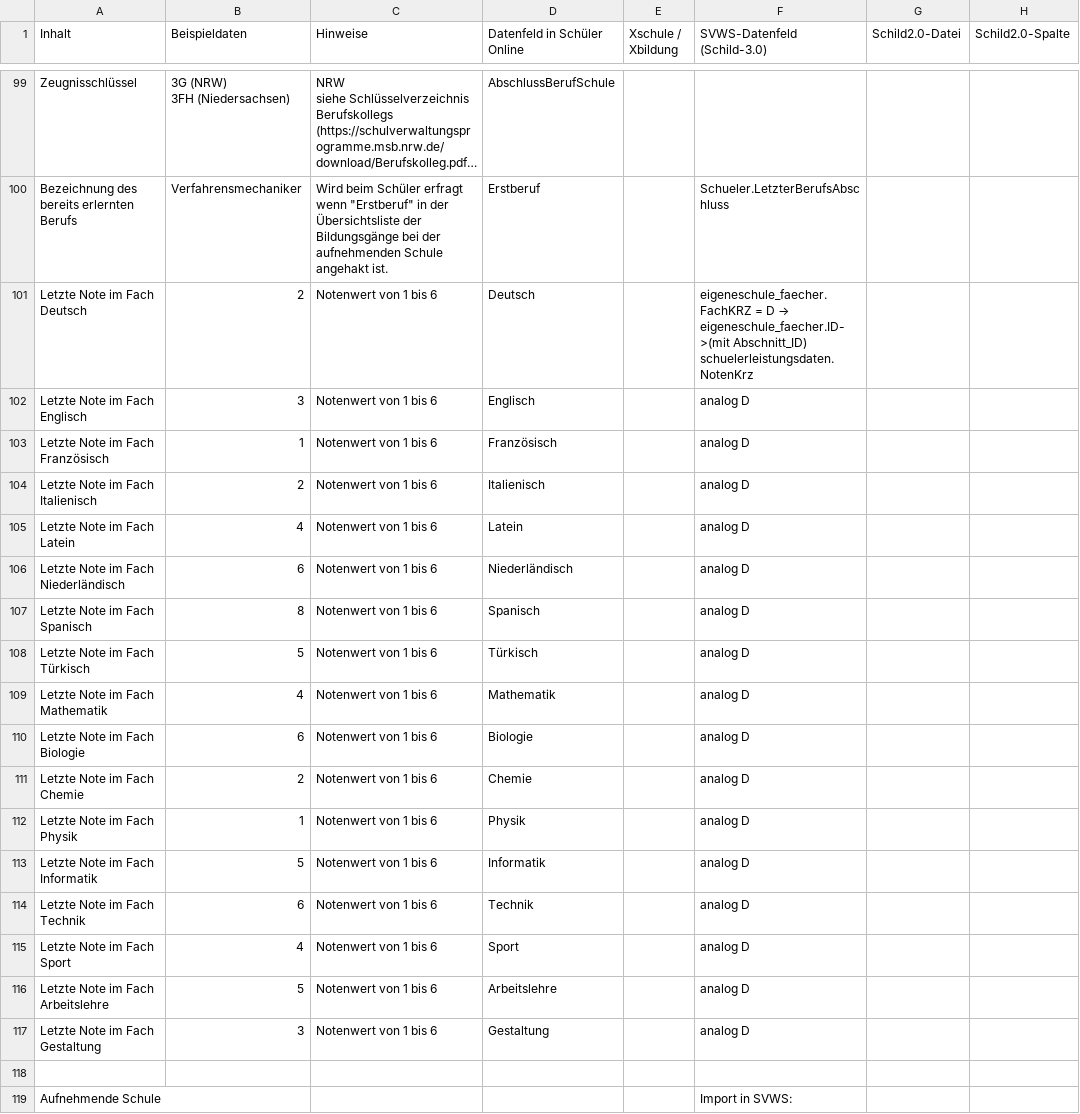
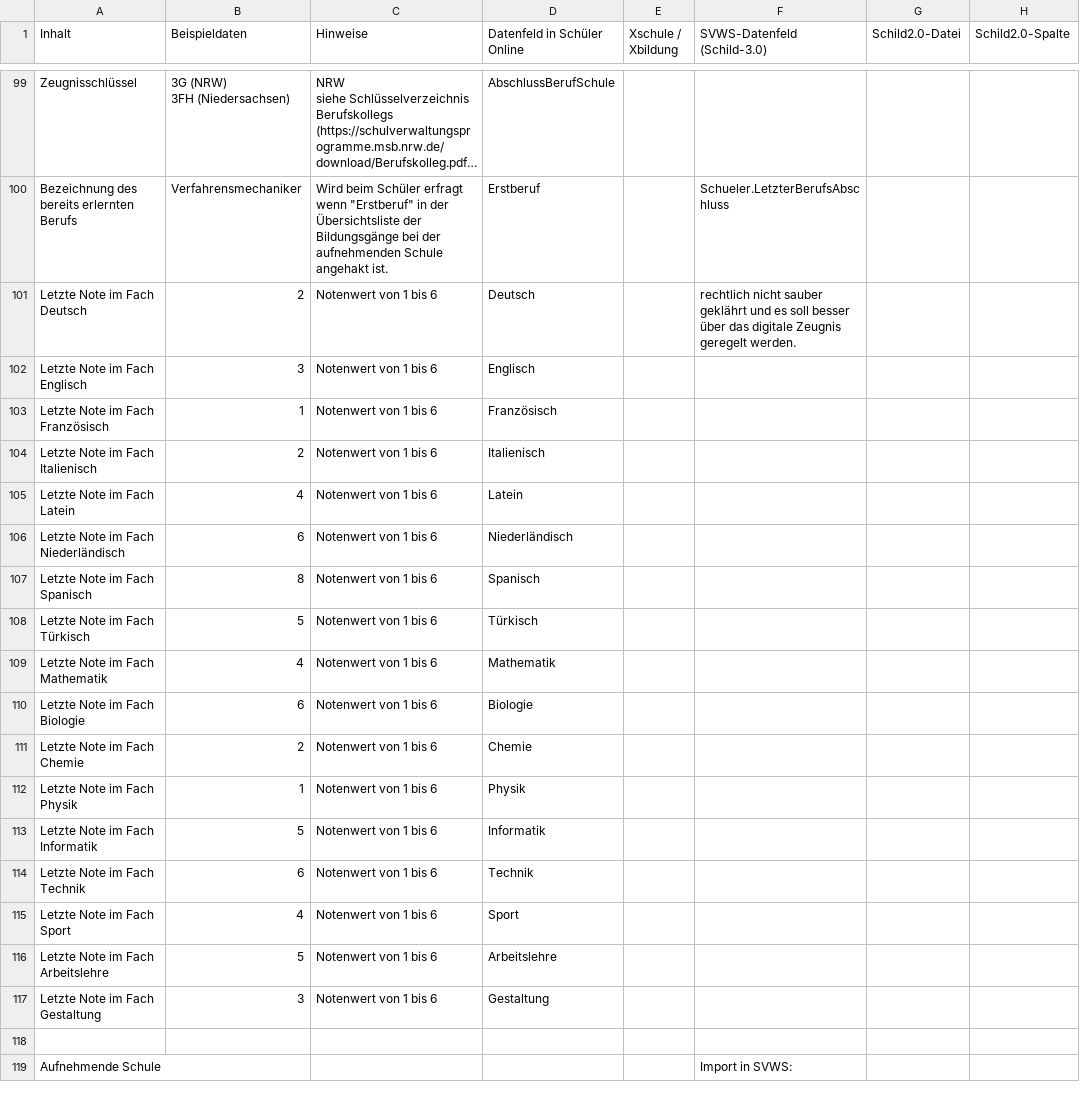
Before and after one commit to SVWS-NRW/SVWS-SchuelerOnline2.0, a CSV file: Datenmapping/SchuelerOnline_XSchule_SVWS-NRW_Datenfelder_Schnittstelle.csv, drawn as a sheet; only a part is shown, gaps mark what is left out; long unchanged cells end in …; the diff covers the shown part only; the diff names each change by its address in the sheet, - before the commit and + after, or states it on an @@ line.

Commit message:
modified:   Datenmapping/SchuelerOnline_XSchule_SVWS-NRW_Datenfelder_Schnittstelle.csv

```diff
--- a/Datenmapping/SchuelerOnline_XSchule_SVWS-NRW_Datenfelder_Schnittstelle.csv
+++ b/Datenmapping/SchuelerOnline_XSchule_SVWS-NRW_Datenfelder_Schnittstelle.csv
@@ F101 (SVWS-Datenfeld (Schild-3.0)): eigeneschule_faecher.FachKRZ = D → eigeneschule_faecher.ID->(mit Abschnitt_ID) schuelerleistungsdaten.NotenKrz → rechtlich nicht sauber geklährt und es soll besser über das digitale Zeugnis geregelt werden. @@
-F102:F117 (SVWS-Datenfeld (Schild-3.0)): analog D
+F102:F117 (SVWS-Datenfeld (Schild-3.0)): (empty)
```
Also changed, not shown: 20 edited cells elsewhere in this file.
